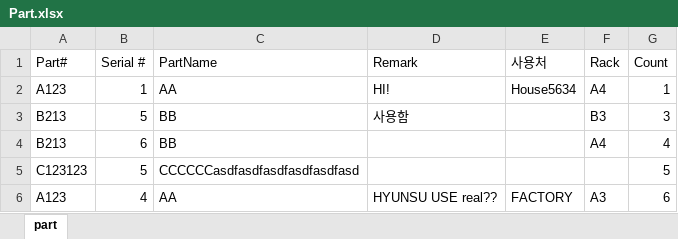
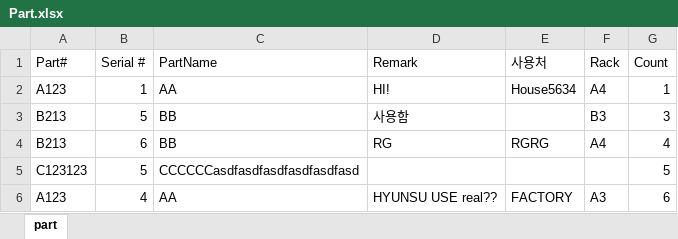
Before and after one commit to Hyunsu7917/BRKR-SERVER, an Excel workbook: assets/Part.xlsx, sheet part, drawn as a sheet; values as stored, in another font and other column widths than the file's, no borders; the diff names each change by its address in the sheet, - before the commit and + after, or states it on an @@ line.

```diff
--- a/assets/Part.xlsx (sheet part)
+++ b/assets/Part.xlsx (sheet part)
-D4 (Remark): (empty)
+D4 (Remark): RG
-E4 (사용처): (empty)
+E4 (사용처): RGRG
```
Also changed, not shown: 1 other file.
